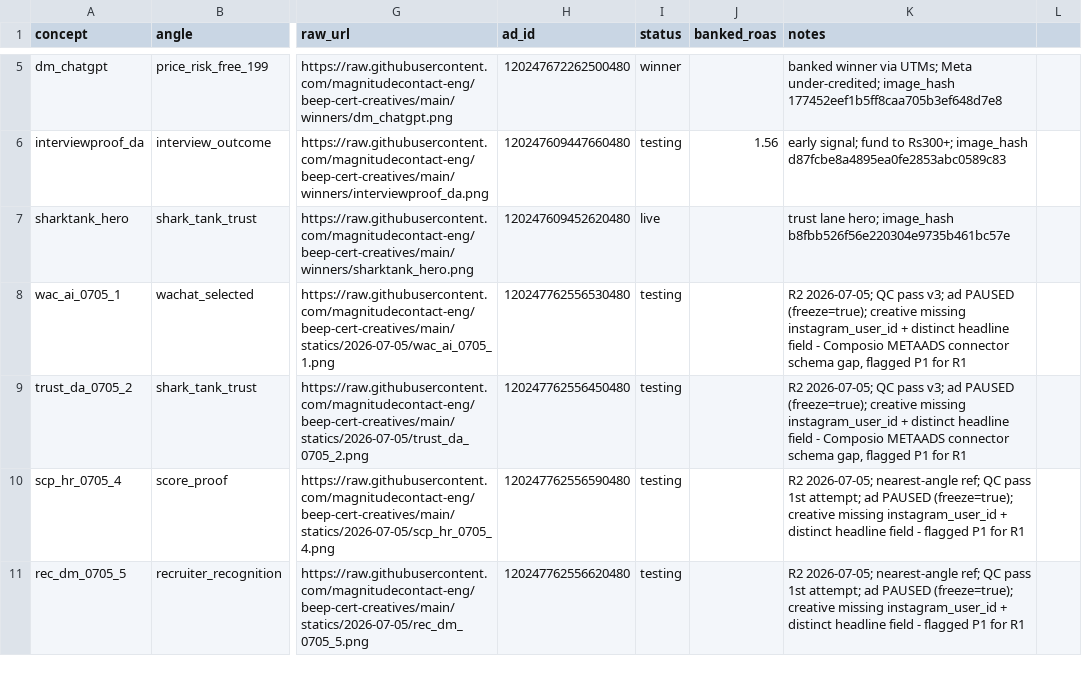
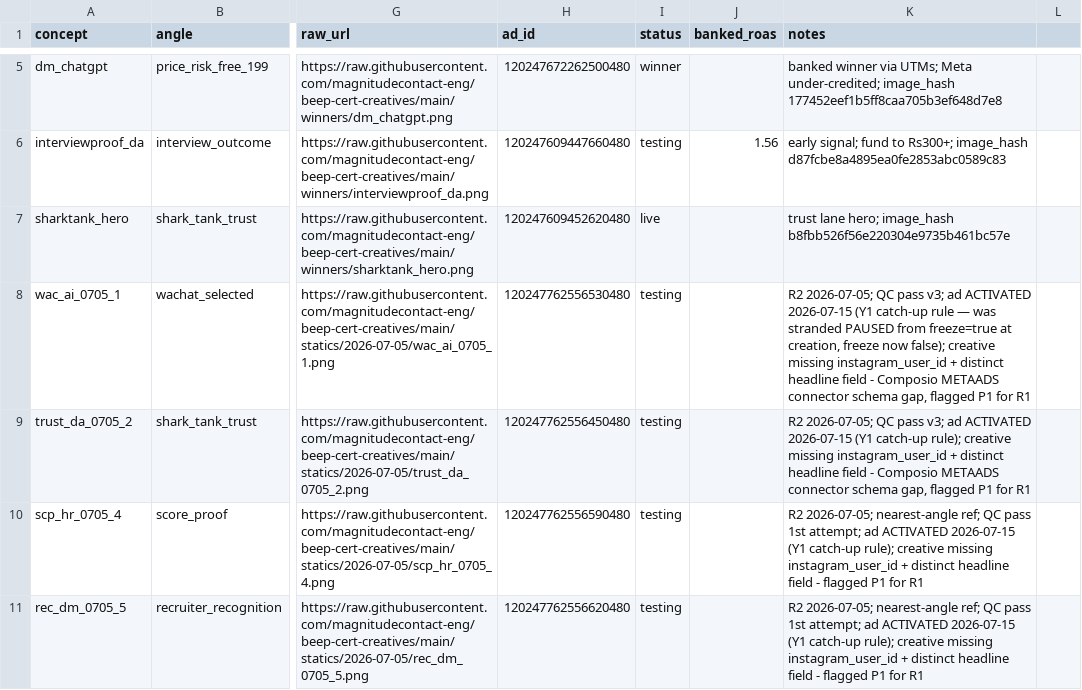
Before and after one commit to magnitudecontact-eng/beep-cert-creatives, a CSV file: registry.csv, drawn as a sheet; only a part is shown, gaps mark what is left out; the diff covers the shown part only; the diff names each change by its address in the sheet, - before the commit and + after, or states it on an @@ line.

```diff
--- a/registry.csv
+++ b/registry.csv
-K8 (notes): …v3; ad PAUSED (freeze=true); creative missing…
+K8 (notes): …v3; ad ACTIVATED 2026-07-15 (Y1 catch-up rule — was stranded PAUSED from freeze=true at creation, freeze now false); creative missing…
-K9 (notes): …v3; ad PAUSED (freeze=true); creative missing…
+K9 (notes): …v3; ad ACTIVATED 2026-07-15 (Y1 catch-up rule); creative missing…
-K10:K11 (notes): …attempt; ad PAUSED (freeze=true); creative missing…
+K10:K11 (notes): …attempt; ad ACTIVATED 2026-07-15 (Y1 catch-up rule); creative missing…
```
Also changed, not shown: 9 added rows and 20 edited cells elsewhere in this file.
